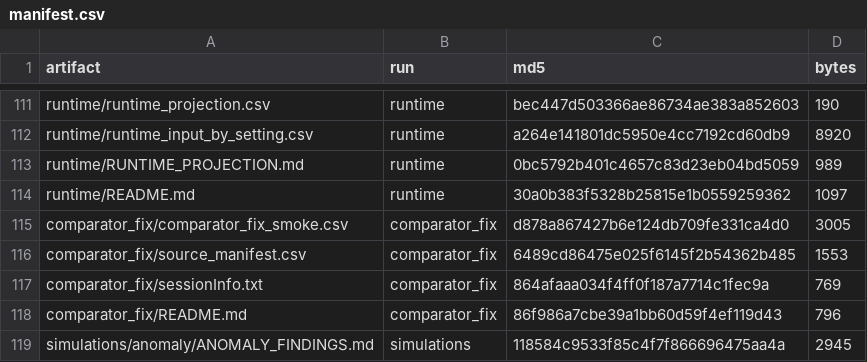
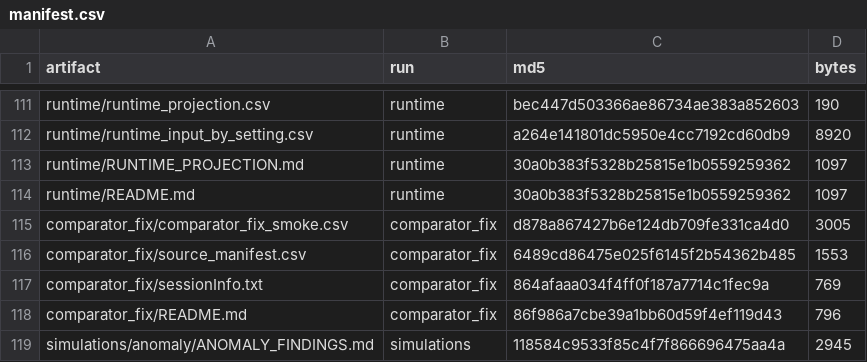
Before and after one commit to AsiaeeLab/roscar, a CSV file: paper/results/validated/manifest.csv, drawn as a sheet; only a part is shown, gaps mark what is left out.

Commit message:
Normalize artifact metadata and clarify timing provenance

```diff
--- a/paper/results/validated/manifest.csv
+++ b/paper/results/validated/manifest.csv
@@ -112,3 +112,3 @@ runtime/runtime_projection.csv,runtime,bec447d503366ae86734ae383a852603,190
 runtime/runtime_input_by_setting.csv,runtime,a264e141801dc5950e4cc7192cd60db9,8920
-runtime/RUNTIME_PROJECTION.md,runtime,0bc5792b401c4657c83d23eb04bd5059,989
+runtime/RUNTIME_PROJECTION.md,runtime,30a0b383f5328b25815e1b0559259362,1097
 runtime/README.md,runtime,30a0b383f5328b25815e1b0559259362,1097
```
Also changed, not shown: 1 other file.
